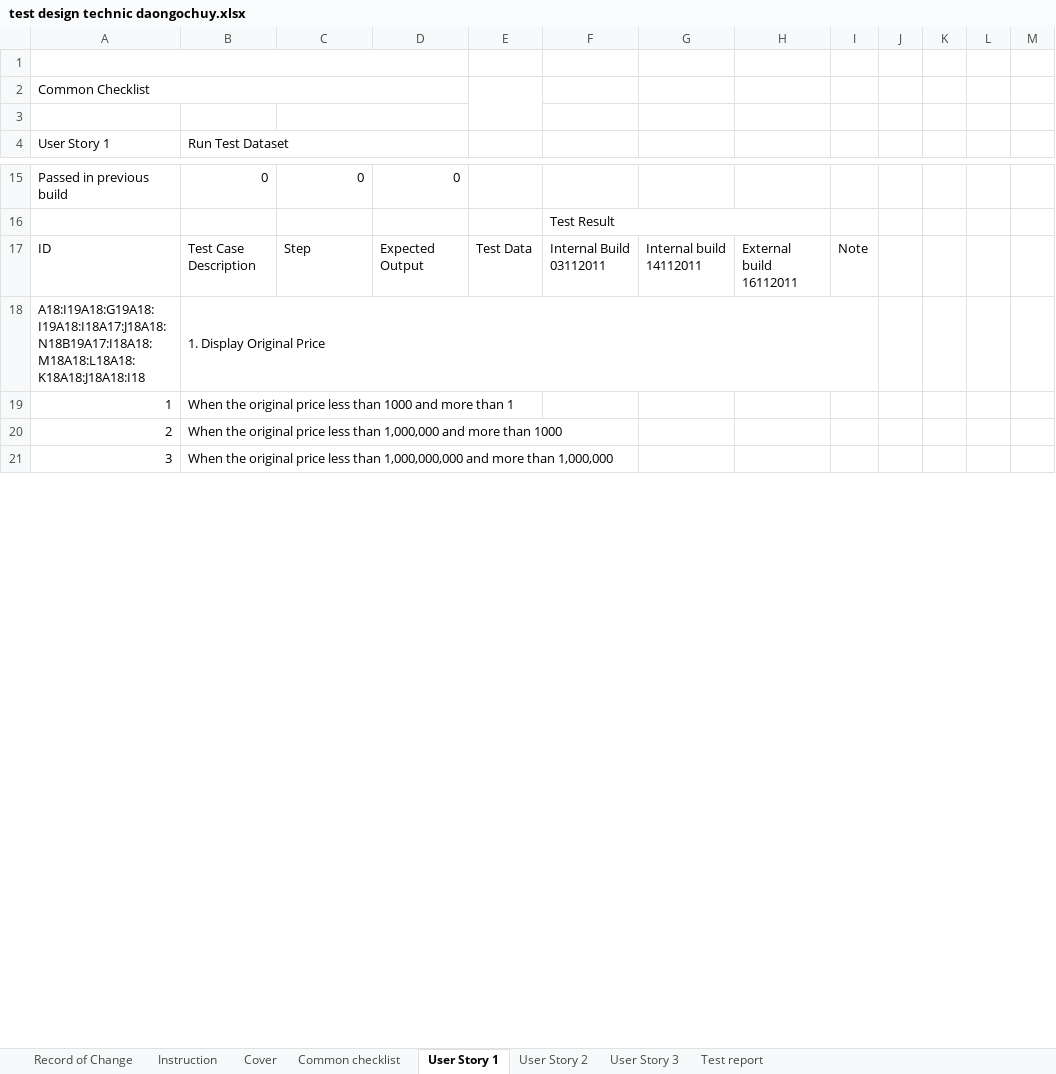
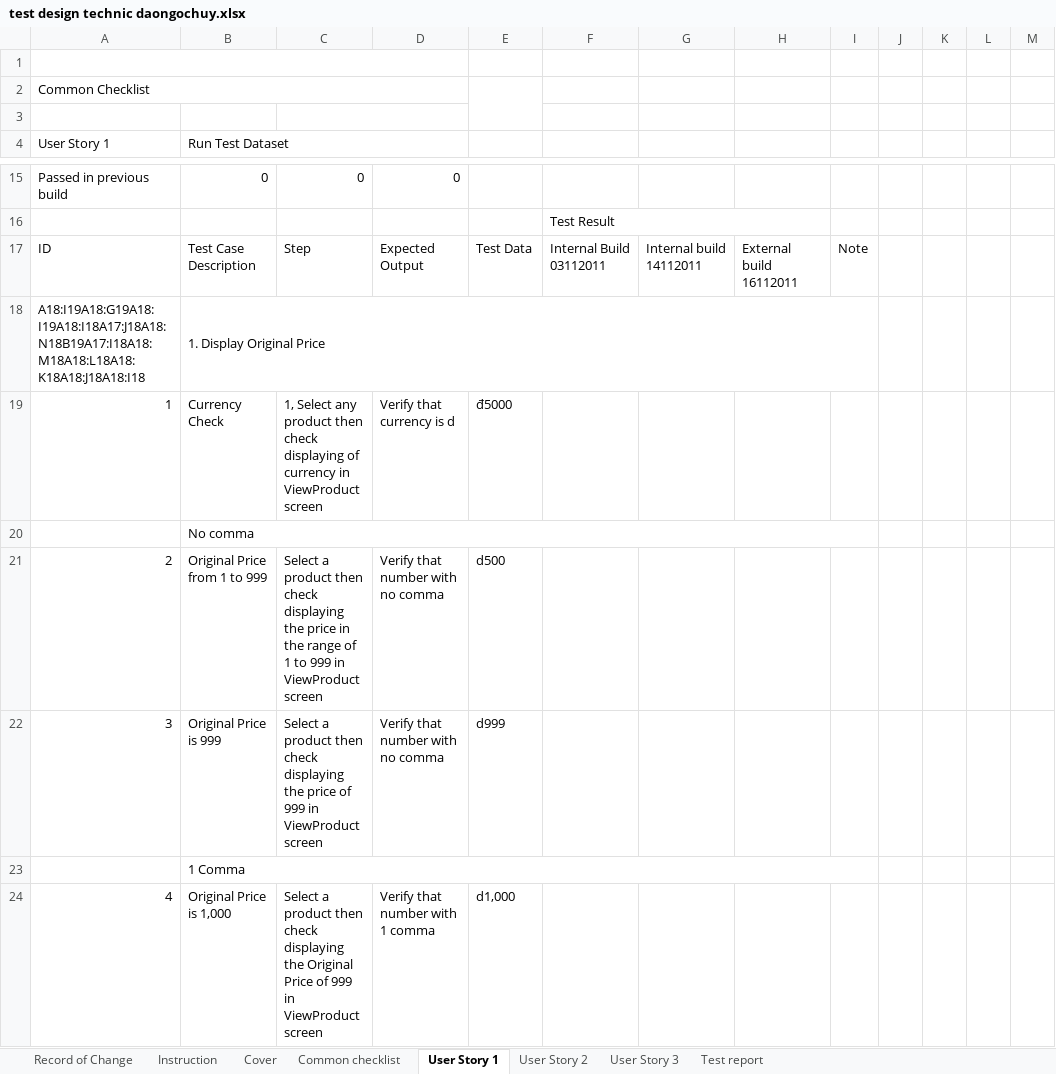
Before and after one commit to callmedienz/NashTechHW, an Excel workbook: test design technic daongochuy.xlsx, sheet User Story 1, drawn as a sheet; only a part is shown, gaps mark what is left out; values as stored, in another font and other column widths than the file's, no cell formats; removed rows and columns are numbered as before the commit, all else as after; rows hold the shown columns only; the diff covers the shown part only; the diff names each change by its address in the sheet, - before the commit and + after, or states it on an @@ line.

Commit message:
test design update

```diff
--- a/test design technic daongochuy.xlsx (sheet User Story 1)
+++ b/test design technic daongochuy.xlsx (sheet User Story 1)
-row 19: 1 | When the original price less than 1000 and more than 1
+row 19: 1 | Currency Check | 1, Select any product then check displaying of currency in ViewProduct screen | Verify that currency is d | đ5000
@@ column A (User Story 1) renumbered between rows 20 and 59 @@
-B20 (Run Test Dataset): When the original price less than 1,000,000 and more than 1000
+B20 (Run Test Dataset): No comma
+B20:I20 merged
+row 21: 2 | Original Price from 1 to 999 | Select a product then check displaying the price in the range of 1 to 999 in ViewProduct screen | Verify that number with no comma | d500
+row 22: 3 | Original Price is 999 | Select a product then check displaying the price of 999 in ViewProduct screen | Verify that number with no comma | d999
-B23 (Run Test Dataset): When the original price less than 1,000,000,000 and more than 1,000,000
+B23 (Run Test Dataset): 1 Comma
+B23:I23 merged
+row 24: 4 | Original Price is 1,000 | Select a product then check displaying the Original Price of 999 in ViewProduct screen | Verify that number with 1 comma | d1,000
```
Also changed, not shown: 25 added rows, 16 edited cells and merged cells elsewhere in this sheet, cell formats, formulas that keep their value, 1 other file.
